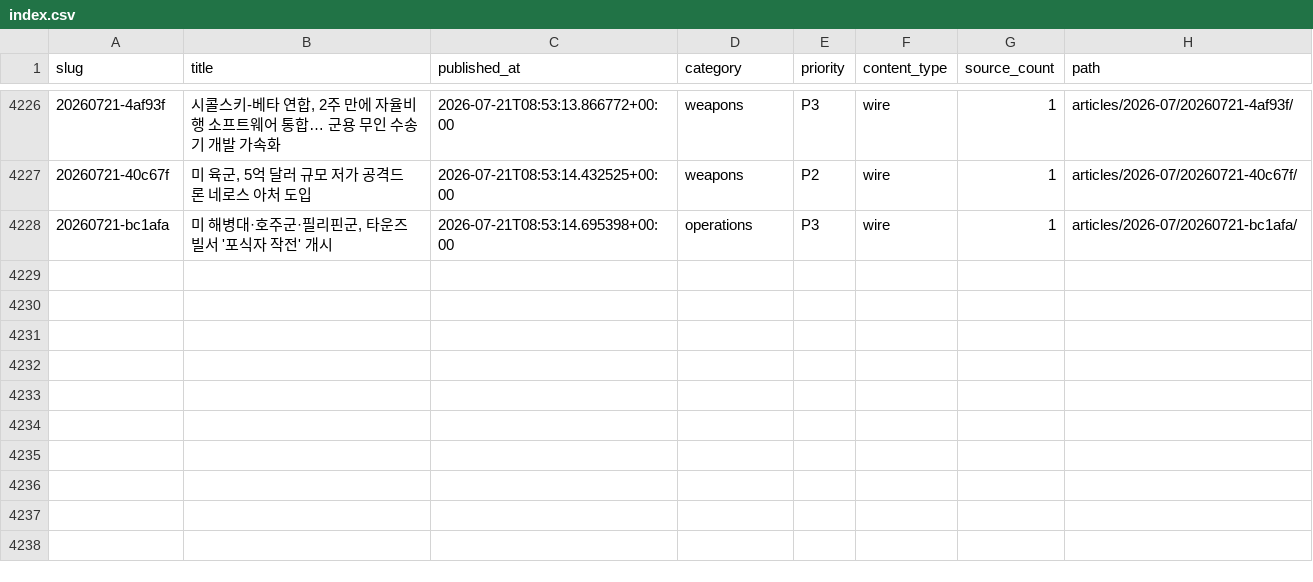
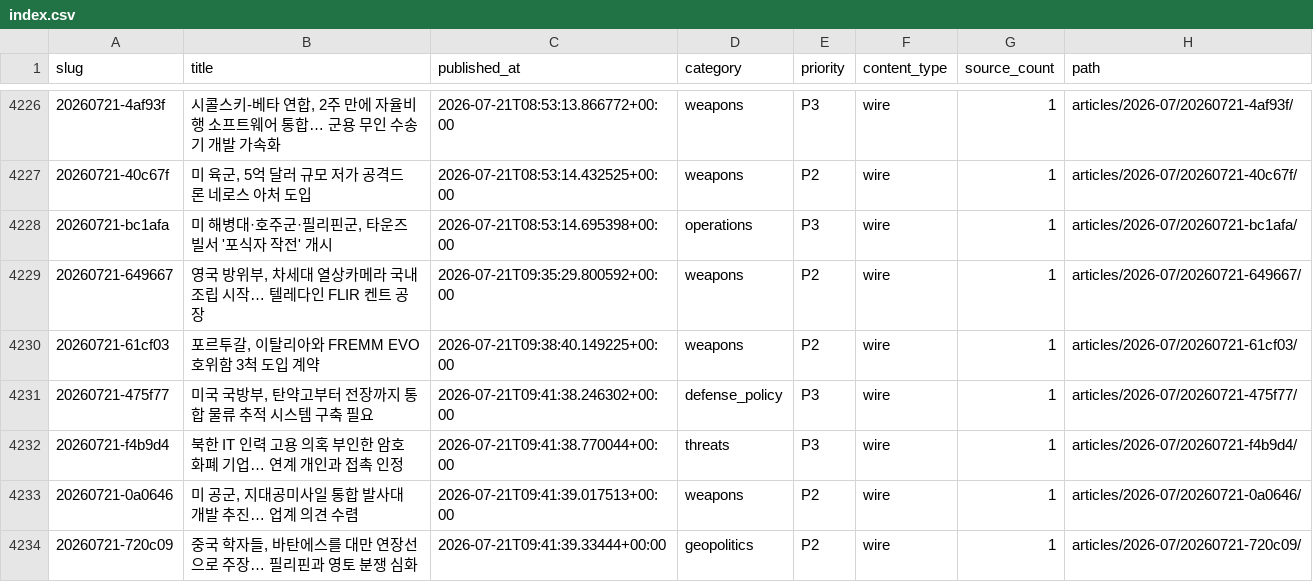
Before and after one commit to CombatSociety/data, a CSV file: index.csv, drawn as a sheet; only a part is shown, gaps mark what is left out; the diff names each change by its address in the sheet, - before the commit and + after, or states it on an @@ line.

Commit message:
mirror: 4233 articles + 77 briefs @ 2026-07-21 19:15 KST

```diff
--- a/index.csv
+++ b/index.csv
+row 4229: 20260721-649667 | 영국 방위부, 차세대 열상카메라 국내 조립 시작… 텔레다인 FLIR 켄트 공장 | 2026-07-21T09:35:29.800592+00:00 | weapons | P2 | wire | 1 | articles/2026-07/20260721-649667/
+row 4230: 20260721-61cf03 | 포르투갈, 이탈리아와 FREMM EVO 호위함 3척 도입 계약 | 2026-07-21T09:38:40.149225+00:00 | weapons | P2 | wire | 1 | articles/2026-07/20260721-61cf03/
+row 4231: 20260721-475f77 | 미국 국방부, 탄약고부터 전장까지 통합 물류 추적 시스템 구축 필요 | 2026-07-21T09:41:38.246302+00:00 | defense_policy | P3 | wire | 1 | articles/2026-07/20260721-475f77/
+row 4232: 20260721-f4b9d4 | 북한 IT 인력 고용 의혹 부인한 암호화폐 기업… 연계 개인과 접촉 인정 | 2026-07-21T09:41:38.770044+00:00 | threats | P3 | wire | 1 | articles/2026-07/20260721-f4b9d4/
+row 4233: 20260721-0a0646 | 미 공군, 지대공미사일 통합 발사대 개발 추진… 업계 의견 수렴 | 2026-07-21T09:41:39.017513+00:00 | weapons | P2 | wire | 1 | articles/2026-07/20260721-0a0646/
+row 4234: 20260721-720c09 | 중국 학자들, 바탄에스를 대만 연장선으로 주장… 필리핀과 영토 분쟁 심화 | 2026-07-21T09:41:39.33444+00:00 | geopolitics | P2 | wire | 1 | articles/2026-07/20260721-720c09/
```
Also changed, not shown: 18 other files.
